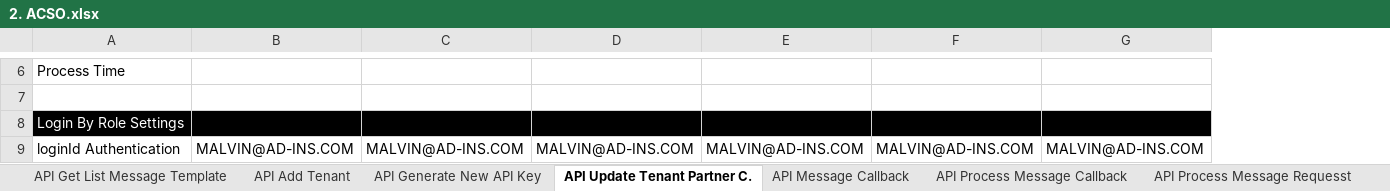
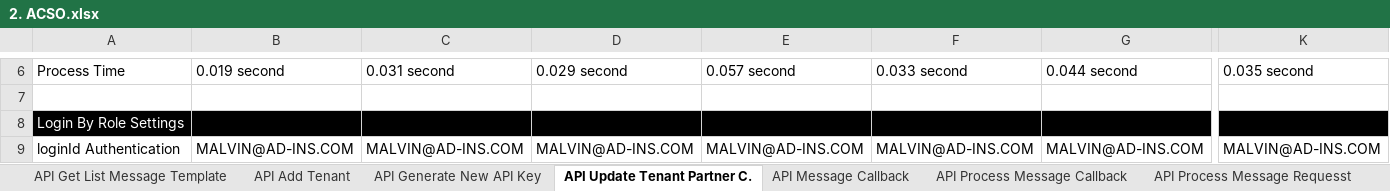
Before and after one commit to qcadins/ATACSO-GITHUB, an Excel workbook: Excel/2. ACSO.xlsx, sheet API Update Tenant Partner C., drawn as a sheet; only a part is shown, gaps mark what is left out; values as stored, in another font and other column widths than the file's, no borders; conditional formats not drawn; the diff covers the shown part only; the diff names each change by its address in the sheet, - before the commit and + after, or states it on an @@ line.

```diff
--- a/Excel/2. ACSO.xlsx (sheet API Update Tenant Partner C.)
+++ b/Excel/2. ACSO.xlsx (sheet API Update Tenant Partner C.)
+column K, rows 6-9: 0.035 second |  |  | MALVIN@AD-INS.COM
-B6: (empty)
+B6: 0.019 second
-C6: (empty)
+C6: 0.031 second
-D6: (empty)
+D6: 0.029 second
-E6: (empty)
+E6: 0.057 second
-F6: (empty)
+F6: 0.033 second
-G6: (empty)
+G6: 0.044 second
```
Also changed, not shown: 31 edited cells and cell formats elsewhere in this sheet, sheet API Add Tenant, sheet API Generate New API Key, 13 other files.
